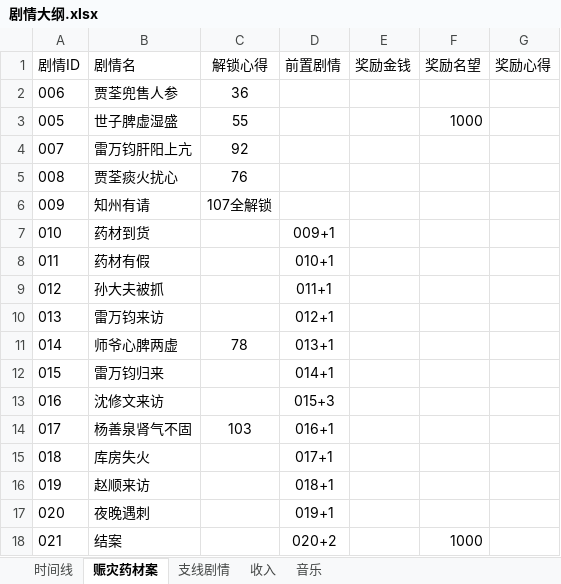
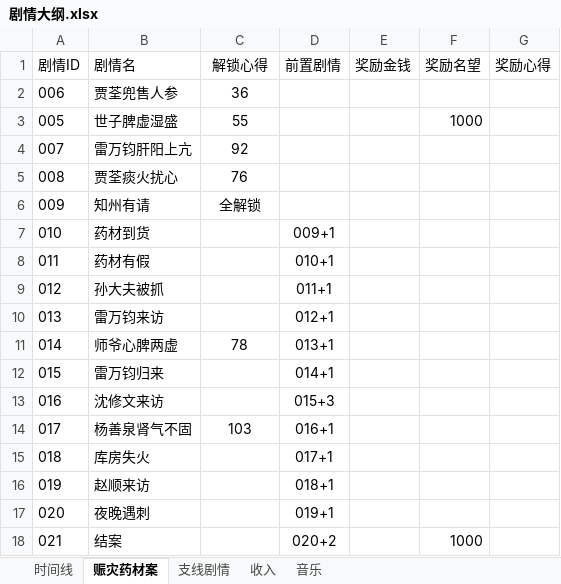
Before and after one commit to lqc19891229/Doctor, an Excel workbook: DataTables/剧情大纲.xlsx, sheet 赈灾药材案, drawn as a sheet; values as stored, in another font and other column widths than the file's, no borders; the diff names each change by its address in the sheet, - before the commit and + after, or states it on an @@ line.

```diff
--- a/DataTables/剧情大纲.xlsx (sheet 赈灾药材案)
+++ b/DataTables/剧情大纲.xlsx (sheet 赈灾药材案)
-C6 (解锁心得): 107全解锁
+C6 (解锁心得): 全解锁
```
Also changed, not shown: sheet 支线剧情, DataTables/Data.backup_before_detailtext_import.xlsx, 4 other files.
